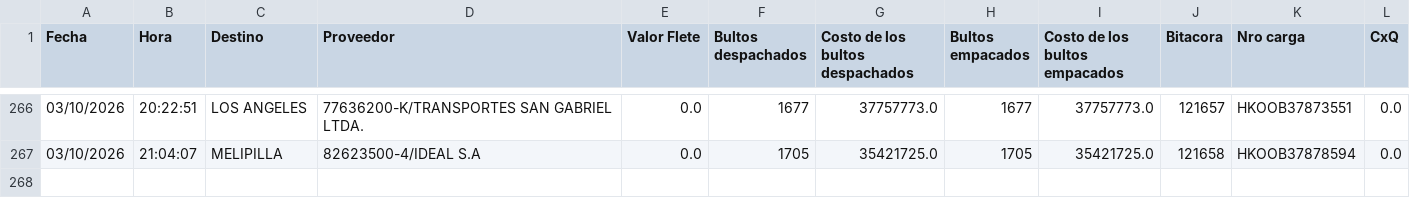
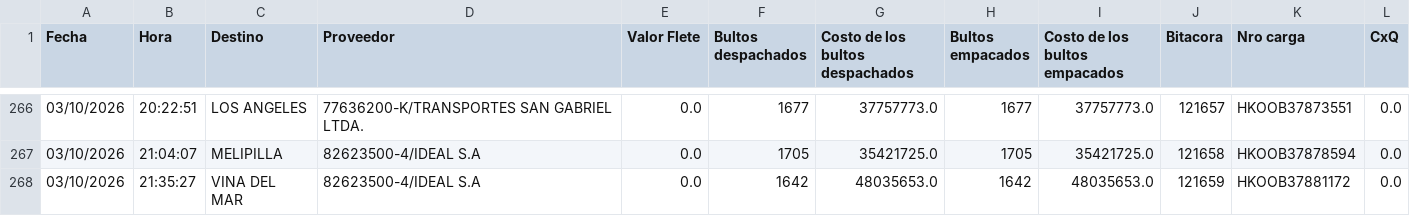
Before and after one commit to ErhickDiaz/COPIA-DASHBOARD_STREAMLIT_LOGISTIC, a CSV file: data/Costo_por_Servir_T1.csv, drawn as a sheet; only a part is shown, gaps mark what is left out; the diff names each change by its address in the sheet, - before the commit and + after, or states it on an @@ line.

Commit message:
Actualización 2026-10-03 22:06:39.712192

```diff
--- a/data/Costo_por_Servir_T1.csv
+++ b/data/Costo_por_Servir_T1.csv
+row 268: 03/10/2026 | 21:35:27 | VINA DEL MAR | 82623500-4/IDEAL S.A | 0.0 | 1642 | 48035653.0 | 1642 | 48035653.0 | 121659 | HKOOB37881172 | 0.0
```
